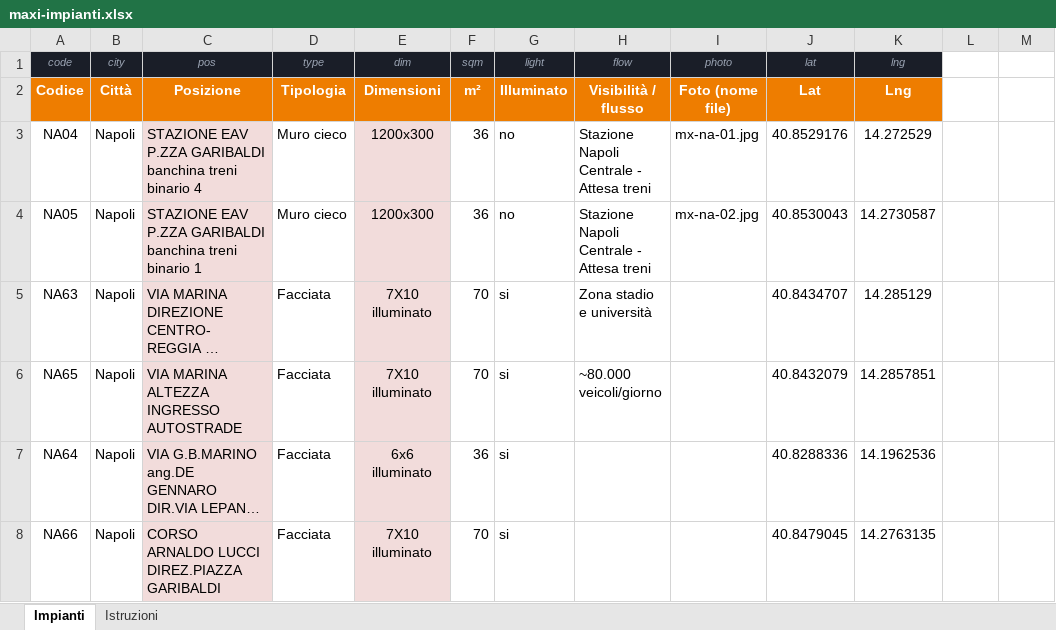
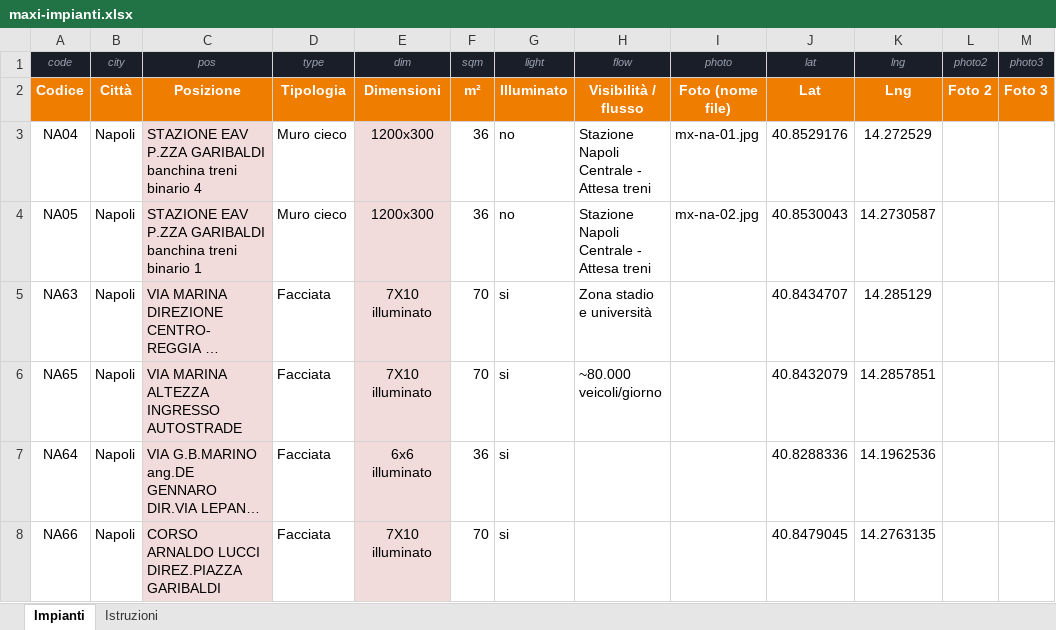
Before and after one commit to Ropagnozzi/sito-diessemedia, an Excel workbook: maxi-impianti.xlsx, sheet Impianti, drawn as a sheet; only a part is shown; long unchanged cells end in …; values as stored, in another font and other column widths than the file's, no borders; the diff names each change by its address in the sheet, - before the commit and + after, or states it on an @@ line.

```diff
--- a/maxi-impianti.xlsx (sheet Impianti)
+++ b/maxi-impianti.xlsx (sheet Impianti)
-L1: (empty)
+L1: photo2
-L1:M1 fill: none
+L1:M1 fill: #1A1E28
-M1: (empty)
+M1: photo3
-L2 (photo2): (empty)
+L2 (photo2): Foto 2
-L2:M2 fill: none
+L2:M2 fill: #EE7D00
-M2 (photo3): (empty)
+M2 (photo3): Foto 3
```
Also changed, not shown: sheet Istruzioni, 6 other files.
